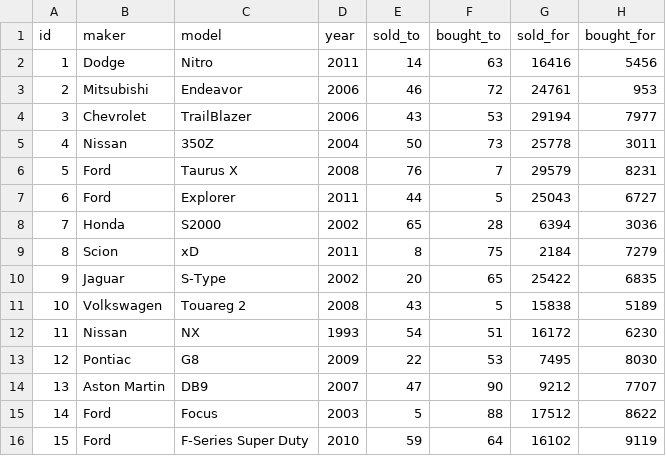
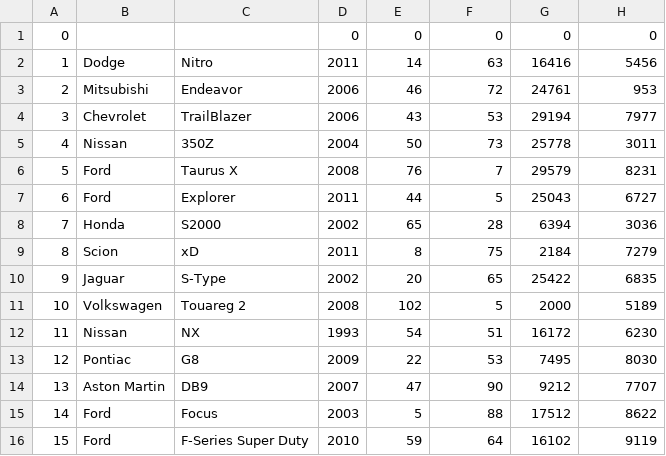
Before and after one commit to jerichd4c/Concesionaria, a CSV file: src/cars_data.csv, drawn as a sheet; only a part is shown.

```diff
--- a/src/cars_data.csv
+++ b/src/cars_data.csv
@@ -1,2 +1,2 @@
-id;maker;model;year;sold_to;bought_to;sold_for;bought_for
+0;;;0;0;0;0;0
 1;Dodge;Nitro;2011;14;63;16416;5456
@@ -10,3 +10,3 @@ id;maker;model;year;sold_to;bought_to;sold_for;bought_for
 9;Jaguar;S-Type;2002;20;65;25422;6835
-10;Volkswagen;Touareg 2;2008;43;5;15838;5189
+10;Volkswagen;Touareg 2;2008;102;5;2000;5189
 11;Nissan;NX;1993;54;51;16172;6230
```
Also changed, not shown: src/clients.csv, 3 other files.
